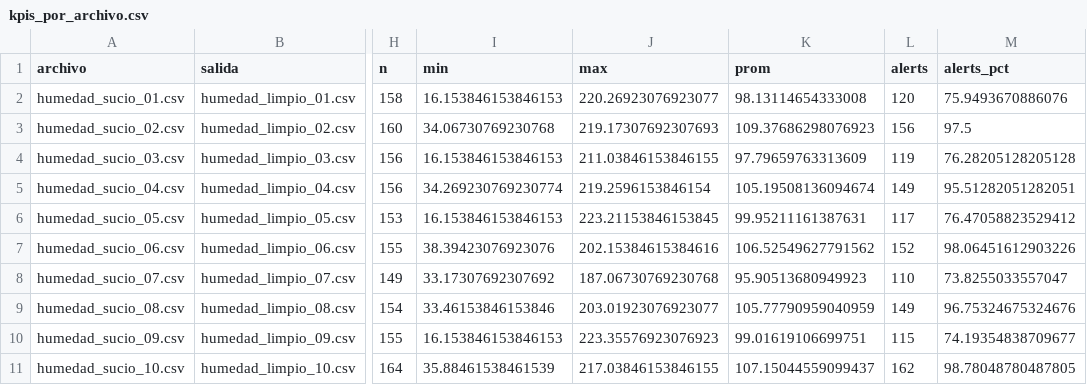
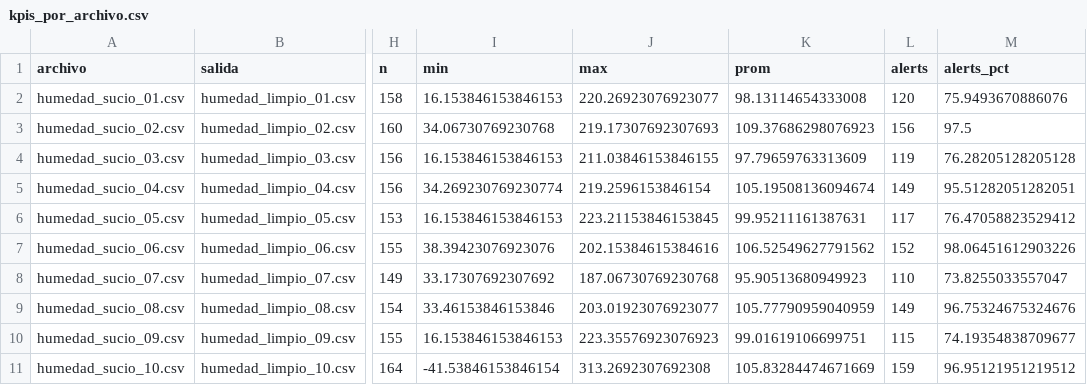
Before and after one commit to Aleh4/LAB2PrCo, a CSV file: reports/kpis_por_archivo.csv, drawn as a sheet; only a part is shown, gaps mark what is left out; the diff names each change by its address in the sheet, - before the commit and + after, or states it on an @@ line.

```diff
--- a/reports/kpis_por_archivo.csv
+++ b/reports/kpis_por_archivo.csv
-I11 (min): 35.88461538461539
+I11 (min): -41.53846153846154
-J11 (max): 217.03846153846155
+J11 (max): 313.2692307692308
-K11 (prom): 107.15044559099437
+K11 (prom): 105.83284474671669
-L11 (alerts): 162
+L11 (alerts): 159
-M11 (alerts_pct): 98.78048780487805
+M11 (alerts_pct): 96.95121951219512
```
Also changed, not shown: data/processed/humedad_limpio_10.csv, data/raw/humedad_sucio_10.csv, 3 other files.
